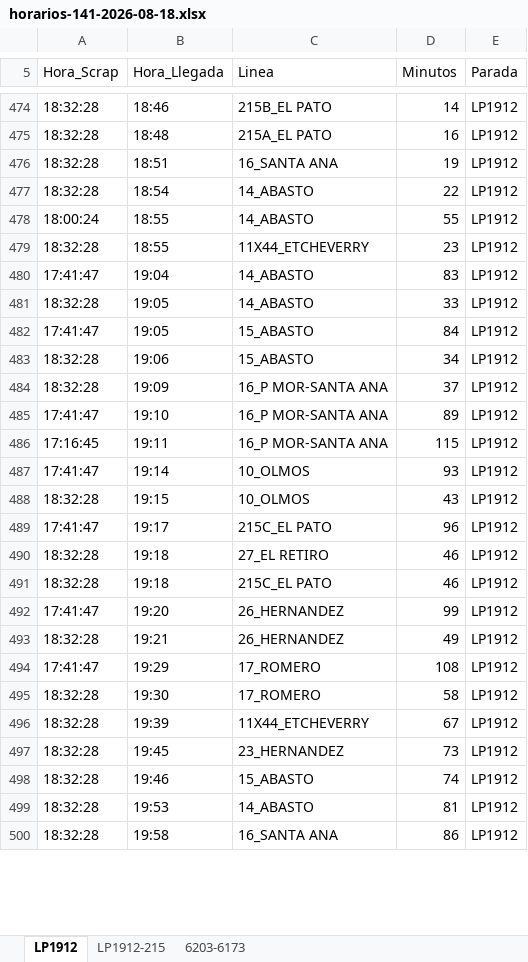
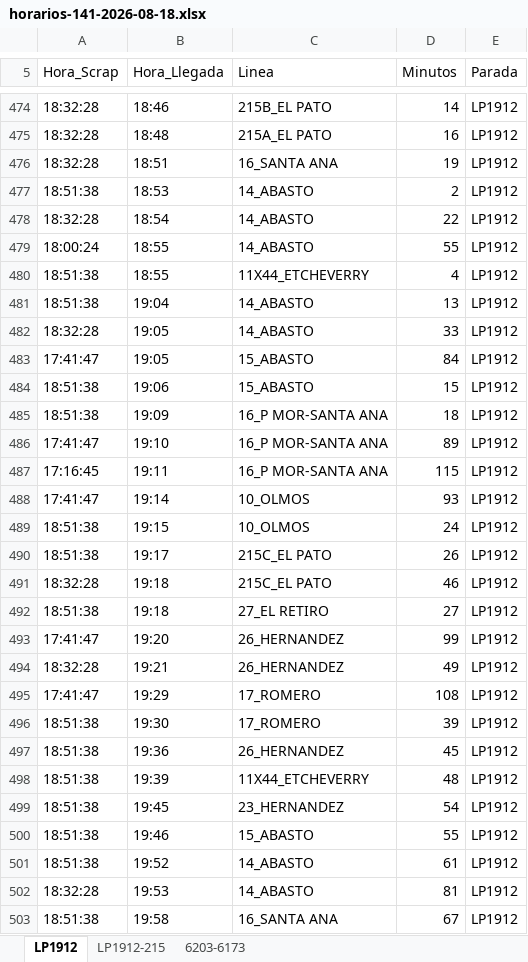
Before and after one commit to palomac00/recolector-cuadradoapp, an Excel workbook: data/horarios-141-2026-08-18.xlsx, sheet LP1912, drawn as a sheet; only a part is shown, gaps mark what is left out; values as stored, in another font and other column widths than the file's, no borders; removed rows and columns are numbered as before the commit, all else as after; the diff covers the shown part only; the diff names each change by its address in the sheet, - before the commit and + after, or states it on an @@ line.

```diff
--- a/data/horarios-141-2026-08-18.xlsx (sheet LP1912)
+++ b/data/horarios-141-2026-08-18.xlsx (sheet LP1912)
+row 477: 18:51:38 | 18:53 | 14_ABASTO | 2 | LP1912
-A480 (Hora_Scrap): 18:32:28
+A480 (Hora_Scrap): 18:51:38
-D480 (Minutos): 23
+D480 (Minutos): 4
-A481 (Hora_Scrap): 17:41:47
+A481 (Hora_Scrap): 18:51:38
-D481 (Minutos): 83
+D481 (Minutos): 13
-A484:A485 (Hora_Scrap): 18:32:28
+A484:A485 (Hora_Scrap): 18:51:38
-D484 (Minutos): 34
+D484 (Minutos): 15
-D485 (Minutos): 37
+D485 (Minutos): 18
-A489 (Hora_Scrap): 18:32:28
+A489 (Hora_Scrap): 18:51:38
-D489 (Minutos): 43
+D489 (Minutos): 24
-A490 (Hora_Scrap): 17:41:47
+A490 (Hora_Scrap): 18:51:38
-D490 (Minutos): 96
+D490 (Minutos): 26
-row 490: 18:32:28 | 19:18 | 27_EL RETIRO | 46 | LP1912
+row 492: 18:51:38 | 19:18 | 27_EL RETIRO | 27 | LP1912
-A496 (Hora_Scrap): 18:32:28
+A496 (Hora_Scrap): 18:51:38
-D496 (Minutos): 58
+D496 (Minutos): 39
+row 497: 18:51:38 | 19:36 | 26_HERNANDEZ | 45 | LP1912
-A498:A500 (Hora_Scrap): 18:32:28
+A498:A500 (Hora_Scrap): 18:51:38
-D498 (Minutos): 67
+D498 (Minutos): 48
-D499 (Minutos): 73
+D499 (Minutos): 54
-D500 (Minutos): 74
+D500 (Minutos): 55
+row 501: 18:51:38 | 19:52 | 14_ABASTO | 61 | LP1912
-A503 (Hora_Scrap): 18:32:28
+A503 (Hora_Scrap): 18:51:38
-D503 (Minutos): 86
+D503 (Minutos): 67
```
Also changed, not shown: 8 added rows, 46 moved rows and 12 edited cells elsewhere in this sheet, sheet 6203-6173, sheet LP1912-215.
